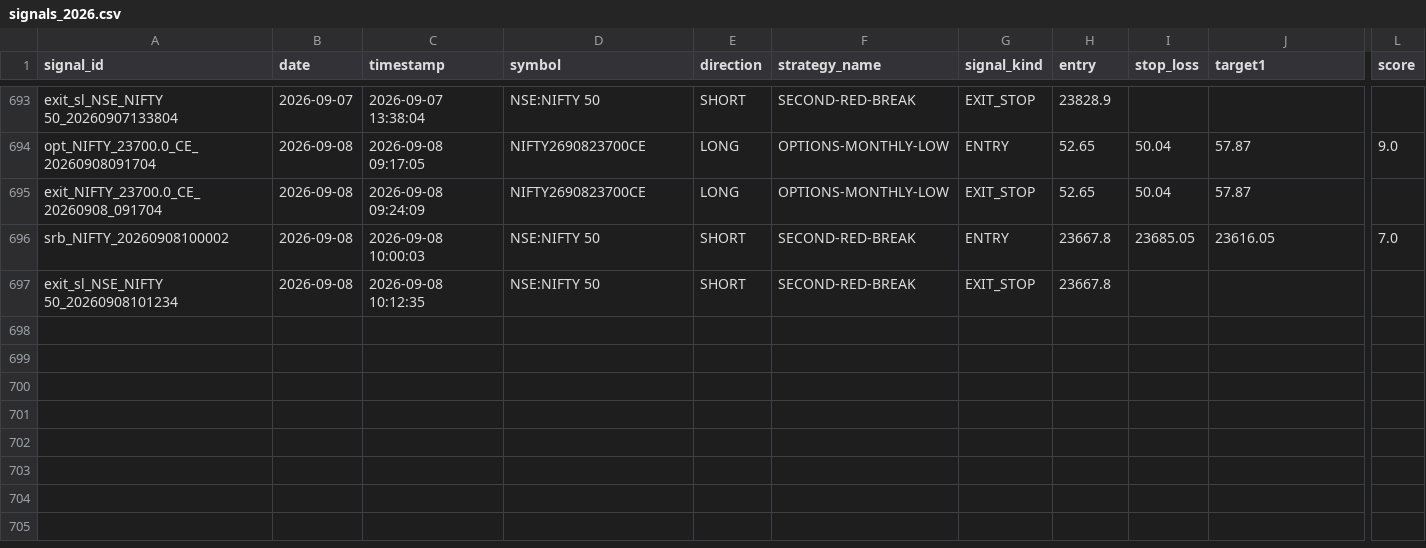
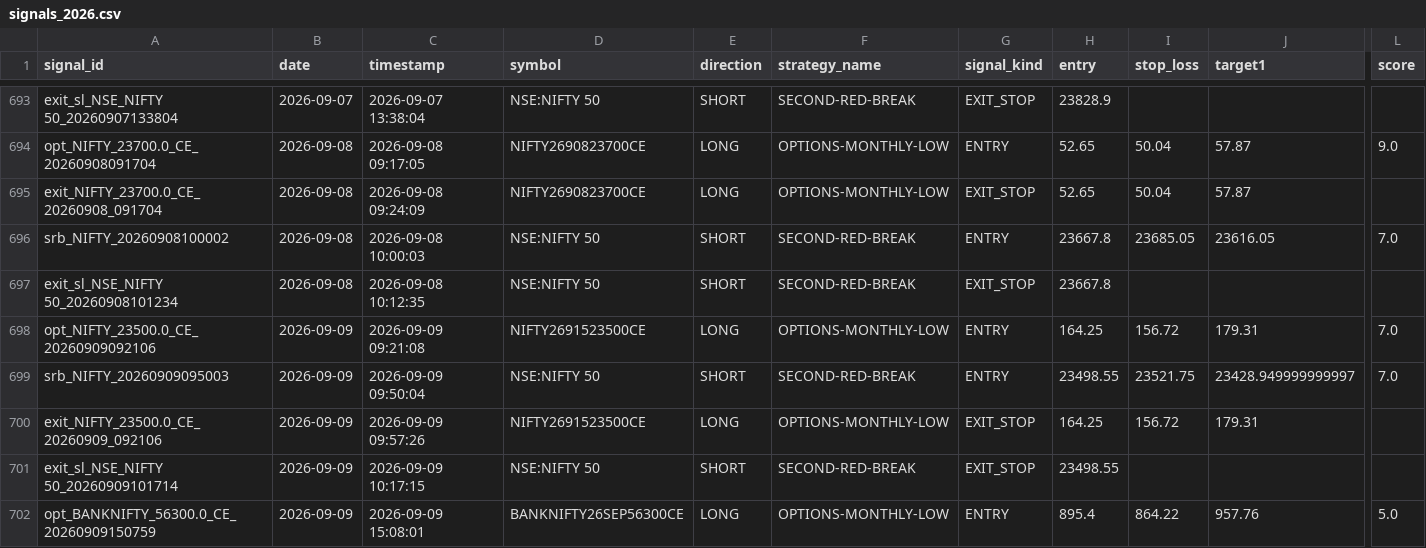
Before and after one commit to Gauravsingh257/stocks-with-gaurav, a CSV file: signal_history/signals_2026.csv, drawn as a sheet; only a part is shown, gaps mark what is left out; rows hold the shown columns only; the diff names each change by its address in the sheet, - before the commit and + after, or states it on an @@ line.

```diff
--- a/signal_history/signals_2026.csv
+++ b/signal_history/signals_2026.csv
+row 698: opt_NIFTY_23500.0_CE_20260909092106 | 2026-09-09 | 2026-09-09 09:21:08 | NIFTY2691523500CE | LONG | OPTIONS-MONTHLY-LOW | ENTRY | 164.25 | 156.72 | 179.31 | 7.0
+row 699: srb_NIFTY_20260909095003 | 2026-09-09 | 2026-09-09 09:50:04 | NSE:NIFTY 50 | SHORT | SECOND-RED-BREAK | ENTRY | 23498.55 | 23521.75 | 23428.949999999997 | 7.0
+row 700: exit_NIFTY_23500.0_CE_20260909_092106 | 2026-09-09 | 2026-09-09 09:57:26 | NIFTY2691523500CE | LONG | OPTIONS-MONTHLY-LOW | EXIT_STOP | 164.25 | 156.72 | 179.31
+row 701: exit_sl_NSE_NIFTY 50_20260909101714 | 2026-09-09 | 2026-09-09 10:17:15 | NSE:NIFTY 50 | SHORT | SECOND-RED-BREAK | EXIT_STOP | 23498.55
+row 702: opt_BANKNIFTY_56300.0_CE_20260909150759 | 2026-09-09 | 2026-09-09 15:08:01 | BANKNIFTY26SEP56300CE | LONG | OPTIONS-MONTHLY-LOW | ENTRY | 895.4 | 864.22 | 957.76 | 5.0
```
